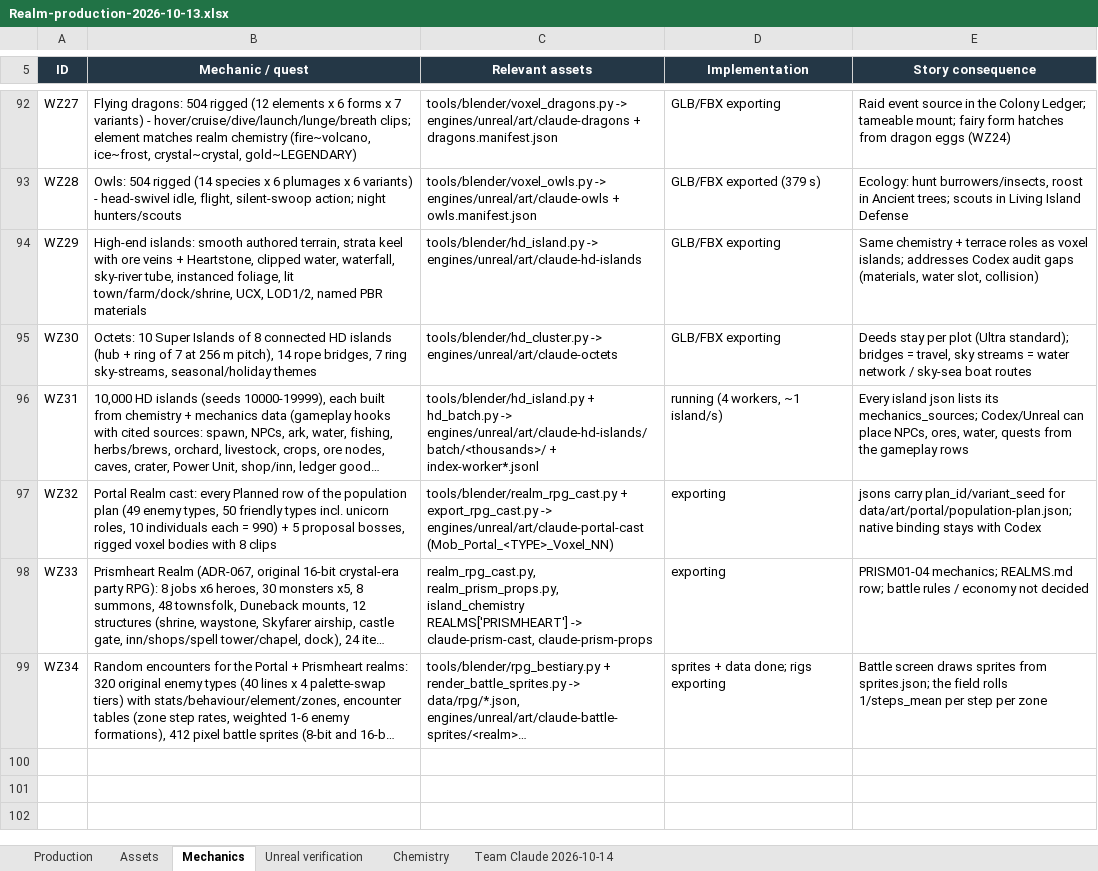
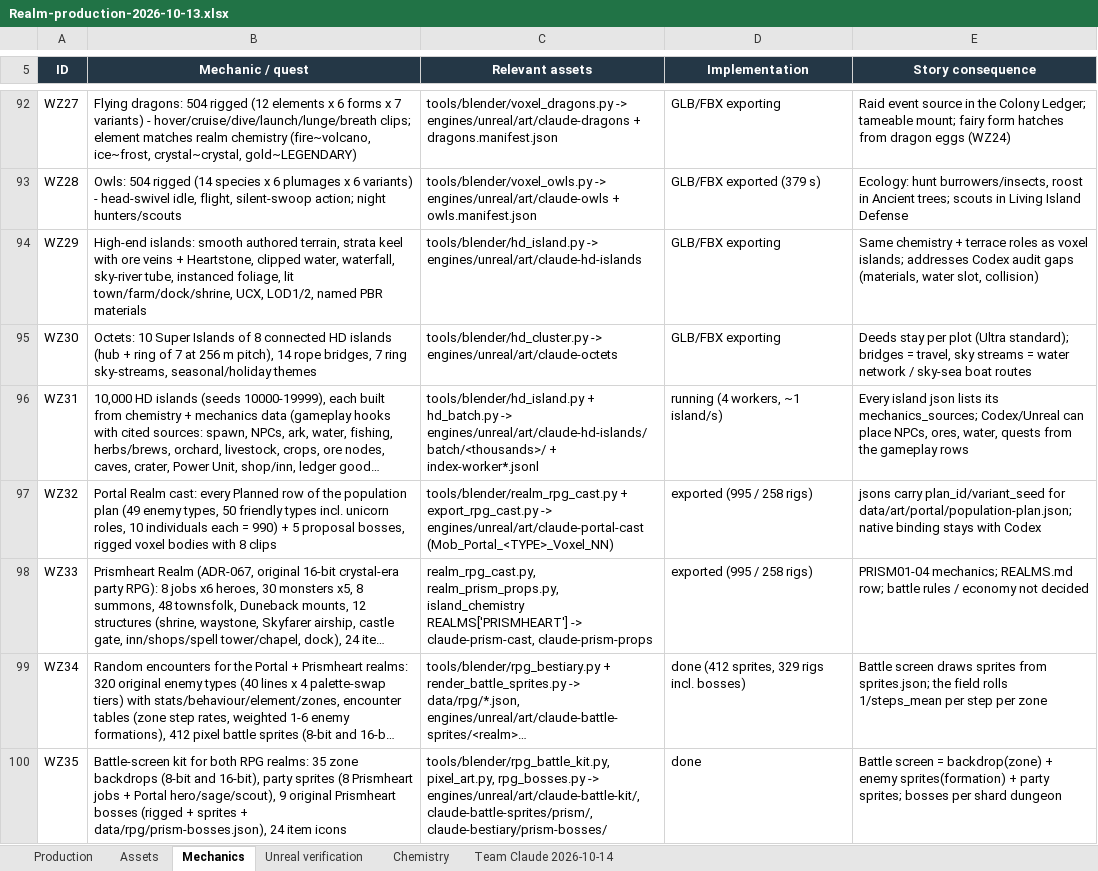
Before and after one commit to RicheyWorks/Daedalus2, an Excel workbook: docs/production/Realm-production-2026-10-13.xlsx, sheet Mechanics, drawn as a sheet; only a part is shown, gaps mark what is left out; long unchanged cells end in …; values as stored, in another font and other column widths than the file's, no borders; the diff names each change by its address in the sheet, - before the commit and + after, or states it on an @@ line.

```diff
--- a/docs/production/Realm-production-2026-10-13.xlsx (sheet Mechanics)
+++ b/docs/production/Realm-production-2026-10-13.xlsx (sheet Mechanics)
-D97:D98 (Implementation): exporting
+D97:D98 (Implementation): exported (995 / 258 rigs)
-D99 (Implementation): sprites + data done; rigs exporting
+D99 (Implementation): done (412 sprites, 329 rigs incl. bosses)
+row 100: WZ35 | Battle-screen kit for both RPG realms: 35 zone backdrops (8-bit and 16-bit), party sprites (8 Prismheart jobs + Portal hero/sage/scout), 9 original Prismheart bosses (rigged + sprites + data/rpg/prism-bosses.json), 24 item icons | tools/blender/rpg_battle_kit.py, pixel_art.py, rpg_bosses.py -> engines/unreal/art/claude-battle-kit/, claude-battle-sprites/prism/, claude-bestiary/prism-bosses/ | done | Battle screen = backdrop(zone) + enemy sprites(formation) + party sprites; bosses per shard dungeon
```
Also changed, not shown: sheet Team Claude 2026-10-14, 2 other files.
